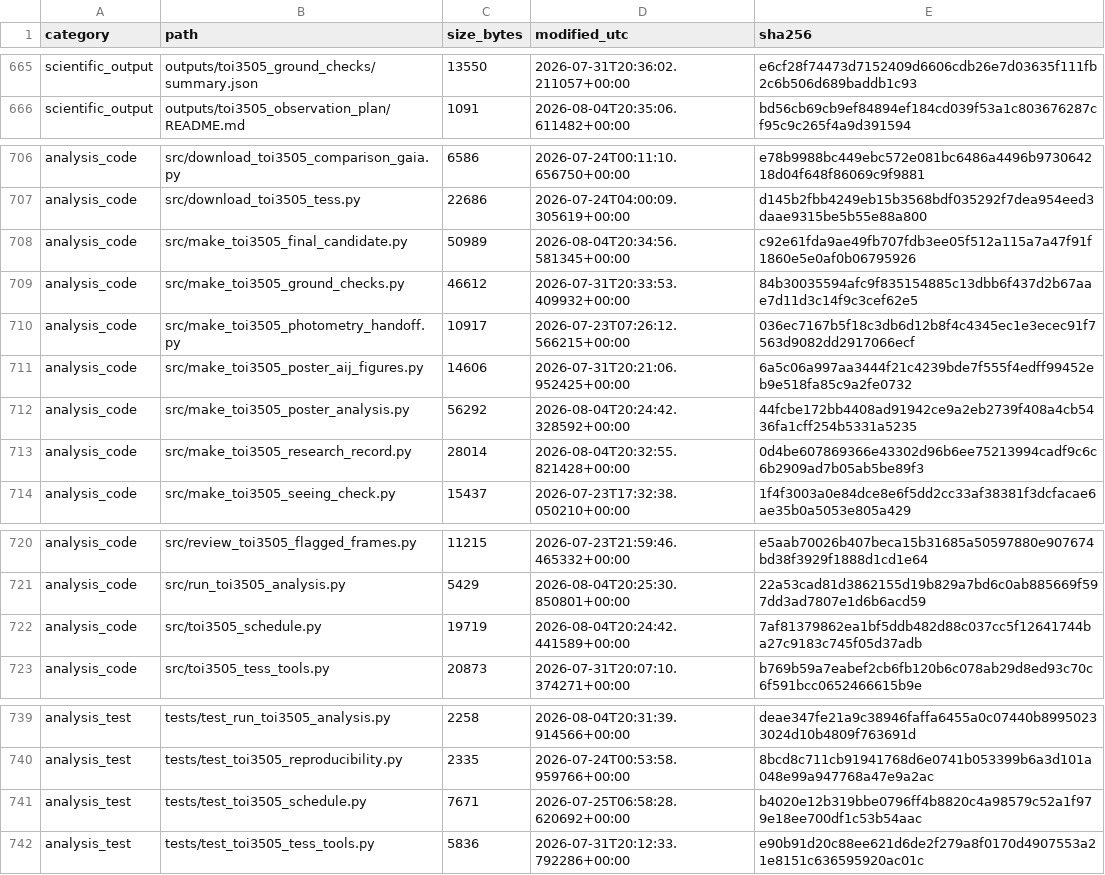
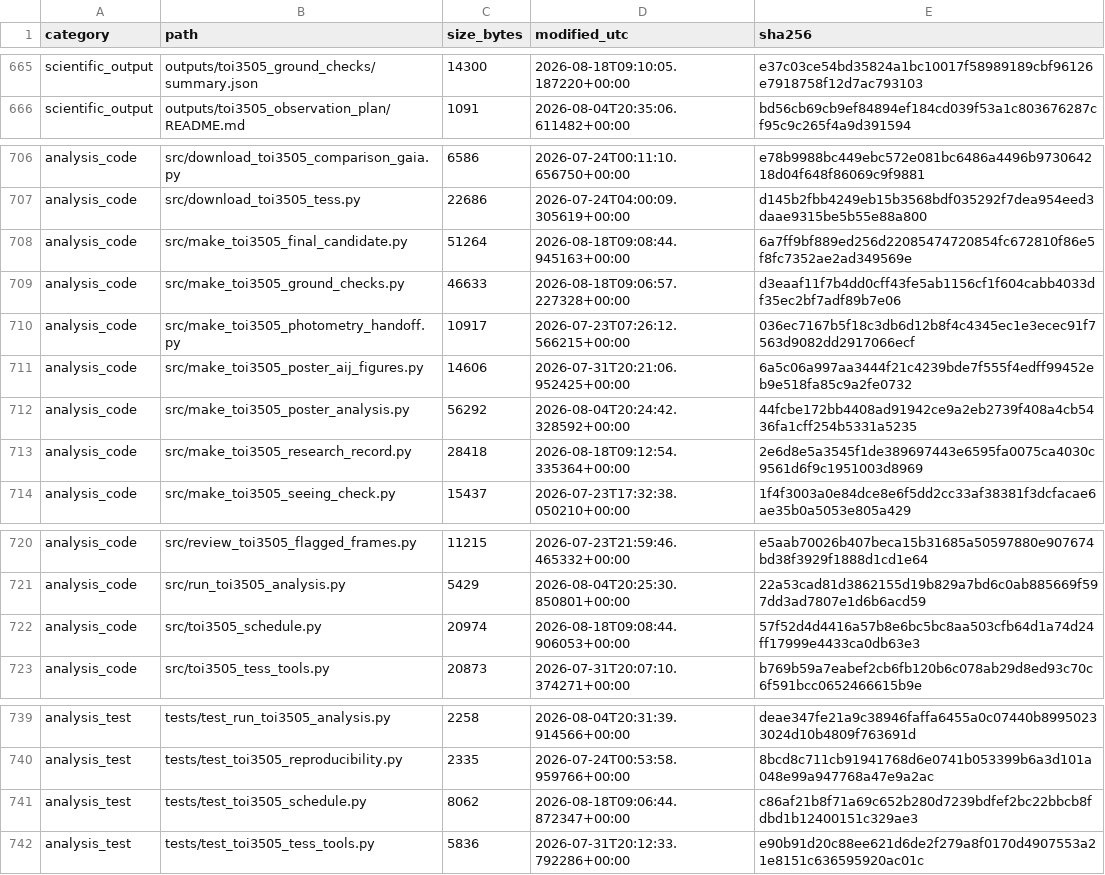
Before and after one commit to mason-cao/nasa-tess-exoplanet-analysis, a CSV file: outputs/toi3505_research_record/file_manifest.csv, drawn as a sheet; only a part is shown, gaps mark what is left out; the diff covers the shown part only; the diff names each change by its address in the sheet, - before the commit and + after, or states it on an @@ line.

```diff
--- a/outputs/toi3505_research_record/file_manifest.csv
+++ b/outputs/toi3505_research_record/file_manifest.csv
-C665 (size_bytes): 13550
+C665 (size_bytes): 14300
-D665 (modified_utc): 2026-07-31T20:36:02.211057+00:00
+D665 (modified_utc): 2026-08-18T09:10:05.187220+00:00
-E665 (sha256): e6cf28f74473d7152409d6606cdb26e7d03635f111fb2c6b506d689baddb1c93
+E665 (sha256): e37c03ce54bd35824a1bc10017f58989189cbf96126e7918758f12d7ac793103
-C708 (size_bytes): 50989
+C708 (size_bytes): 51264
-D708 (modified_utc): 2026-08-04T20:34:56.581345+00:00
+D708 (modified_utc): 2026-08-18T09:08:44.945163+00:00
-E708 (sha256): c92e61fda9ae49fb707fdb3ee05f512a115a7a47f91f1860e5e0af0b06795926
+E708 (sha256): 6a7ff9bf889ed256d22085474720854fc672810f86e5f8fc7352ae2ad349569e
-C709 (size_bytes): 46612
+C709 (size_bytes): 46633
-D709 (modified_utc): 2026-07-31T20:33:53.409932+00:00
+D709 (modified_utc): 2026-08-18T09:06:57.227328+00:00
-E709 (sha256): 84b30035594afc9f835154885c13dbb6f437d2b67aae7d11d3c14f9c3cef62e5
+E709 (sha256): d3eaaf11f7b4dd0cff43fe5ab1156cf1f604cabb4033df35ec2bf7adf89b7e06
-C713 (size_bytes): 28014
+C713 (size_bytes): 28418
-D713 (modified_utc): 2026-08-04T20:32:55.821428+00:00
+D713 (modified_utc): 2026-08-18T09:12:54.335364+00:00
-E713 (sha256): 0d4be607869366e43302d96b6ee75213994cadf9c6c6b2909ad7b05ab5be89f3
+E713 (sha256): 2e6d8e5a3545f1de389697443e6595fa0075ca4030c9561d6f9c1951003d8969
-C722 (size_bytes): 19719
+C722 (size_bytes): 20974
-D722 (modified_utc): 2026-08-04T20:24:42.441589+00:00
+D722 (modified_utc): 2026-08-18T09:08:44.906053+00:00
-E722 (sha256): 7af81379862ea1bf5ddb482d88c037cc5f12641744ba27c9183c745f05d37adb
+E722 (sha256): 57f52d4d4416a57b8e6bc5bc8aa503cfb64d1a74d24ff17999e4433ca0db63e3
-C741 (size_bytes): 7671
+C741 (size_bytes): 8062
-D741 (modified_utc): 2026-07-25T06:58:28.620692+00:00
+D741 (modified_utc): 2026-08-18T09:06:44.872347+00:00
-E741 (sha256): b4020e12b319bbe0796ff4b8820c4a98579c52a1f979e18ee700df1c53b54aac
+E741 (sha256): c86af21b8f71a69c652b280d7239bdfef2bc22bbcb8fdbd1b12400151c329ae3
```
Also changed, not shown: 62 edited cells elsewhere in this file, outputs/toi3505_research_record/claim_evidence.csv, outputs/toi3505_research_record/decision_log.csv, 13 other files.
